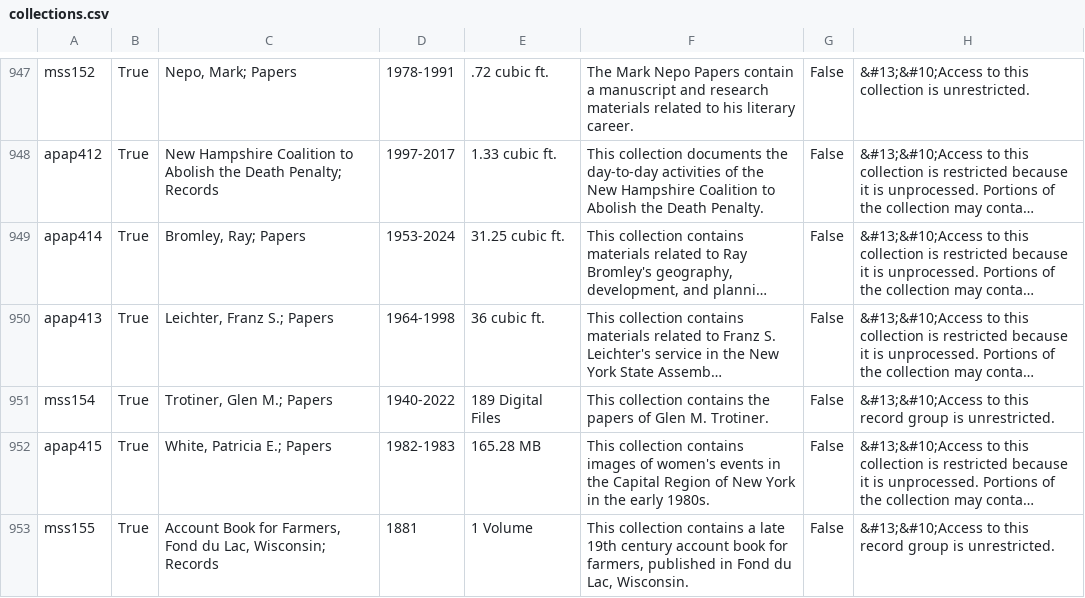
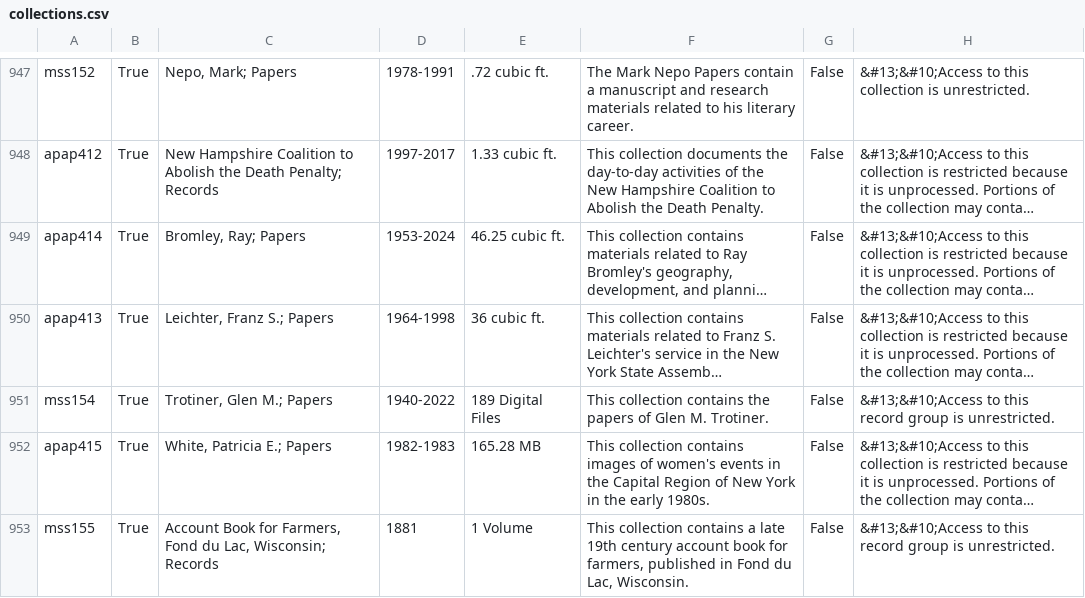
Before and after one commit to UAlbanyArchives/collections, a CSV file: staticData/collections.csv, drawn as a sheet; only a part is shown, gaps mark what is left out; long unchanged cells end in …; the diff names each change by its address in the sheet, - before the commit and + after, or states it on an @@ line.

Commit message:
modified collections exported from ArchivesSpace

```diff
--- a/staticData/collections.csv
+++ b/staticData/collections.csv
-E949: 31.25 cubic ft.
+E949: 46.25 cubic ft.
```
Also changed, not shown: 2 other files.
